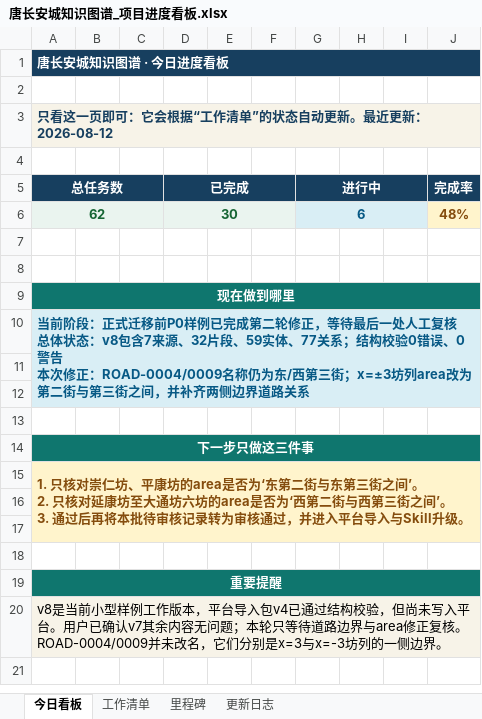
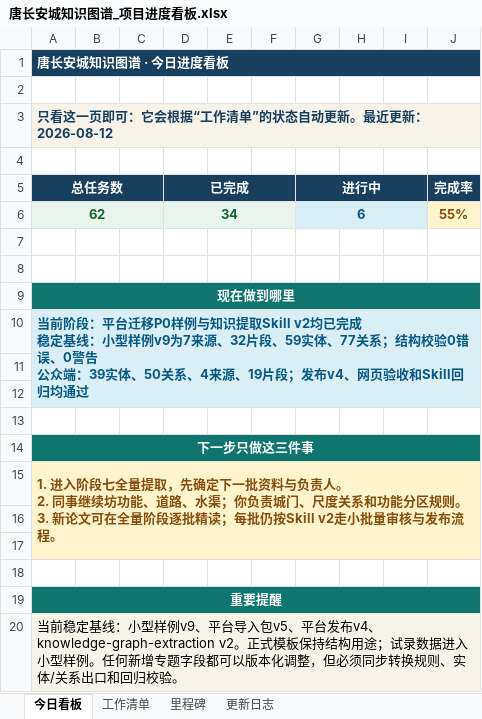
Before and after one commit to RIiiiiii-t/tang-changan-knowledge-graph, an Excel workbook: 00-项目总览/唐长安城知识图谱_项目进度看板.xlsx, sheet 今日看板, drawn as a sheet; values as stored, in another font and other column widths than the file's, no borders; charts and pictures not drawn; ↵ is a line break in a cell; the diff names each change by its address in the sheet, - before the commit and + after, or states it on an @@ line.

```diff
--- a/00-项目总览/唐长安城知识图谱_项目进度看板.xlsx (sheet 今日看板)
+++ b/00-项目总览/唐长安城知识图谱_项目进度看板.xlsx (sheet 今日看板)
-D6 (已完成): 30
+D6 (已完成): 34
-J6 (完成率): 48%
+J6 (完成率): 55%
-A10 (总任务数): …前阶段：正式迁移前P0样例已完成第二轮修正，等待最后一处人工复核 ↵ 总体状态：v8包含7来源、32片段、59实体、77关系；结构校验0错误、0警告 ↵ 本次修正：ROAD-0004/0009名称仍为东/西第三街；x=±3坊列area改为第二街与第三街之间，并补齐两侧边界道路关系
+A10 (总任务数): …前阶段：平台迁移P0样例与知识提取Skill v2均已完成 ↵ 稳定基线：小型样例v9为7来源、32片段、59实体、77关系；结构校验0错误、0警告 ↵ 公众端：39实体、50关系、4来源、19片段；发布v4、网页验收和Skill回归均通过
-A15 (总任务数): 1. 只核对崇仁坊、平康坊的area是否为‘东第二街与东第三街之间’。 ↵ 2. 只核对延康坊至大通坊六坊的area是否为‘西第二街与西第三街之间’。 ↵ 3. 通过后再将本批待审核记录转为审核通过，并进入平台导入与Skill升级。
+A15 (总任务数): 1. 进入阶段七全量提取，先确定下一批资料与负责人。 ↵ 2. 同事继续坊功能、道路、水渠；你负责城门、尺度关系和功能分区规则。 ↵ 3. 新论文可在全量阶段逐批精读；每批仍按Skill v2走小批量审核与发布流程。
-A20 (总任务数): v8是当前小型样例工作版本，平台导入包v4已通过结构校验，但尚未写入平台。用户已确认v7其余内容无问题；本轮只等待道路边界与area修正复核。ROAD-0004/0009并未改名，它们分别是x=3与x=-3坊列的一侧边界。
+A20 (总任务数): 当前稳定基线：小型样例v9、平台导入包v5、平台发布v4、knowledge-graph-extraction v2。正式模板保持结构用途；试录数据进入小型样例。任何新增专题字段都可以版本化调整，但必须同步转换规则、实体/关系出口和回归校验。
```
Also changed, not shown: sheet 工作清单, sheet 更新日志, charts or pictures, 13 other files.
